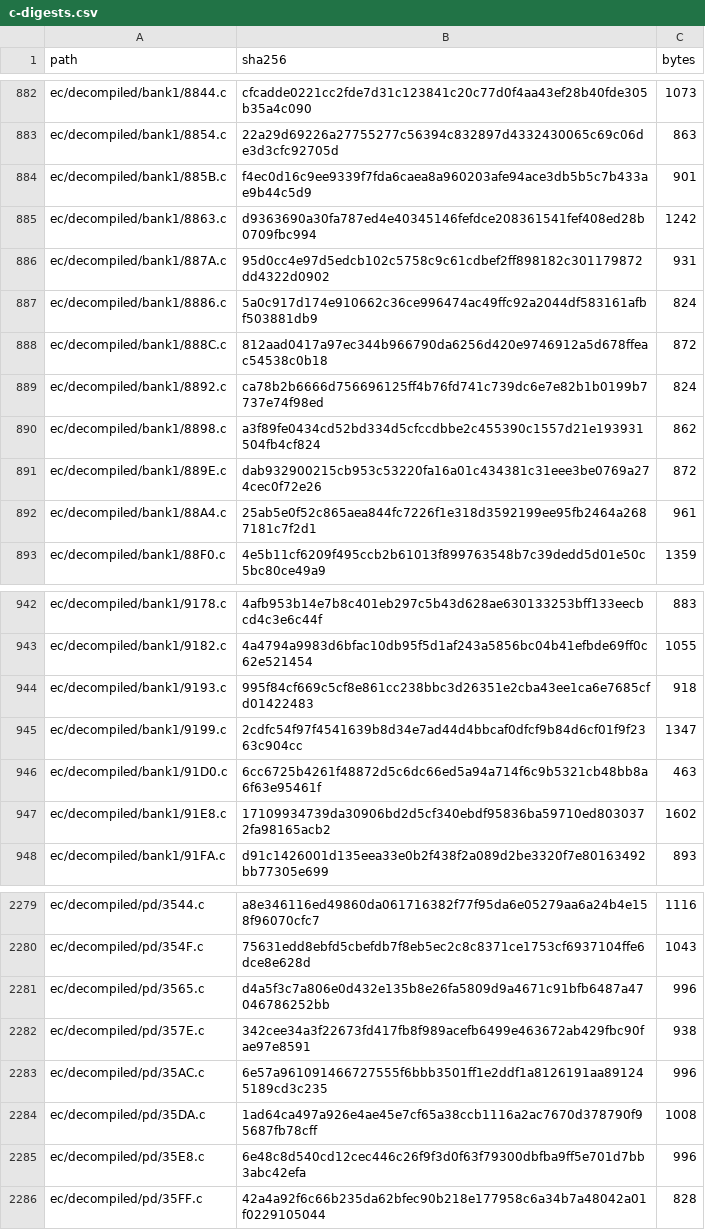
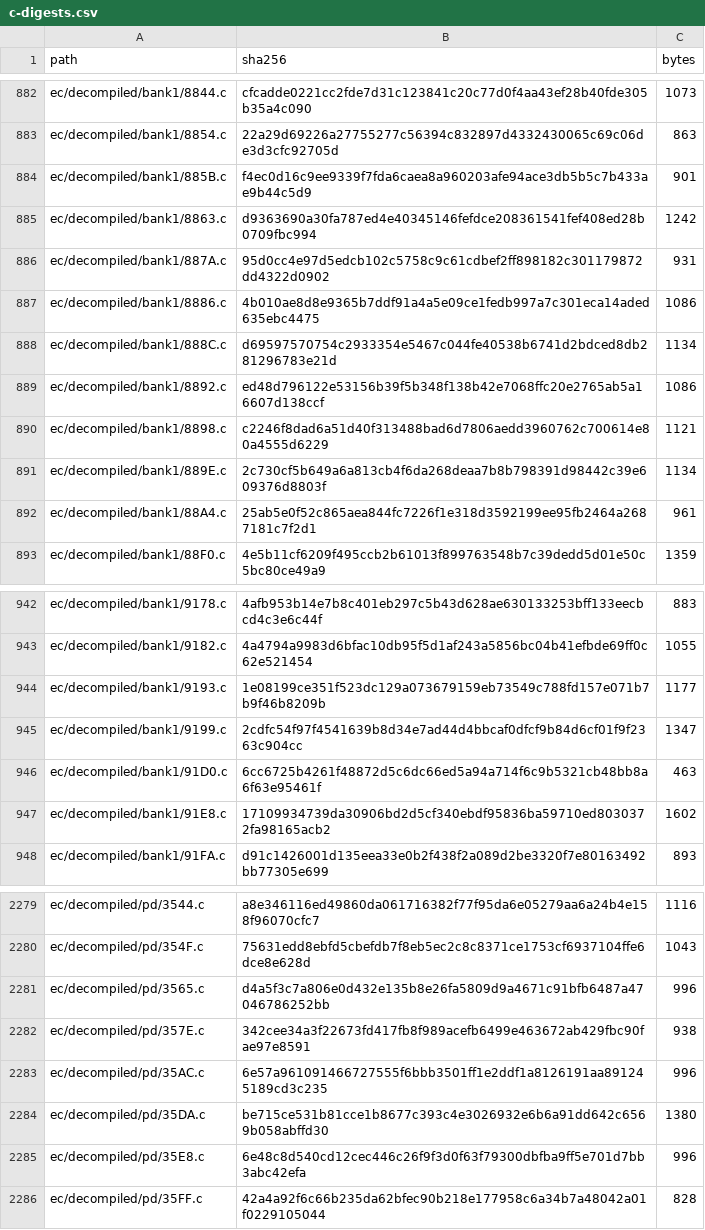
Before and after one commit to ElDavoo/tongfang-gm7mg7p-re, a CSV file: ec/ghidra/c-digests.csv, drawn as a sheet; only a part is shown, gaps mark what is left out.

```diff
--- a/ec/ghidra/c-digests.csv
+++ b/ec/ghidra/c-digests.csv
@@ -886,7 +886,7 @@ ec/decompiled/bank1/8863.c,d9363690a30fa787ed4e40345146fefdce208361541fef408ed28
 ec/decompiled/bank1/887A.c,95d0cc4e97d5edcb102c5758c9c61cdbef2ff898182c301179872dd4322d0902,931
-ec/decompiled/bank1/8886.c,5a0c917d174e910662c36ce996474ac49ffc92a2044df583161afbf503881db9,824
-ec/decompiled/bank1/888C.c,812aad0417a97ec344b966790da6256d420e9746912a5d678ffeac54538c0b18,872
-ec/decompiled/bank1/8892.c,ca78b2b6666d756696125ff4b76fd741c739dc6e7e82b1b0199b7737e74f98ed,824
-ec/decompiled/bank1/8898.c,a3f89fe0434cd52bd334d5cfccdbbe2c455390c1557d21e193931504fb4cf824,862
-ec/decompiled/bank1/889E.c,dab932900215cb953c53220fa16a01c434381c31eee3be0769a274cec0f72e26,872
+ec/decompiled/bank1/8886.c,4b010ae8d8e9365b7ddf91a4a5e09ce1fedb997a7c301eca14aded635ebc4475,1086
+ec/decompiled/bank1/888C.c,d69597570754c2933354e5467c044fe40538b6741d2bdced8db281296783e21d,1134
+ec/decompiled/bank1/8892.c,ed48d796122e53156b39f5b348f138b42e7068ffc20e2765ab5a16607d138ccf,1086
+ec/decompiled/bank1/8898.c,c2246f8dad6a51d40f313488bad6d7806aedd3960762c700614e80a4555d6229,1121
+ec/decompiled/bank1/889E.c,2c730cf5b649a6a813cb4f6da268deaa7b8b798391d98442c39e609376d8803f,1134
 ec/decompiled/bank1/88A4.c,25ab5e0f52c865aea844fc7226f1e318d3592199ee95fb2464a2687181c7f2d1,961
@@ -943,3 +943,3 @@ ec/decompiled/bank1/9178.c,4afb953b14e7b8c401eb297c5b43d628ae630133253bff133eecb
 ec/decompiled/bank1/9182.c,4a4794a9983d6bfac10db95f5d1af243a5856bc04b41efbde69ff0c62e521454,1055
-ec/decompiled/bank1/9193.c,995f84cf669c5cf8e861cc238bbc3d26351e2cba43ee1ca6e7685cfd01422483,918
+ec/decompiled/bank1/9193.c,1e08199ce351f523dc129a073679159eb73549c788fd157e071b7b9f46b8209b,1177
 ec/decompiled/bank1/9199.c,2cdfc54f97f4541639b8d34e7ad44d4bbcaf0dfcf9b84d6cf01f9f2363c904cc,1347
@@ -2283,3 +2283,3 @@ ec/decompiled/pd/357E.c,342cee34a3f22673fd417fb8f989acefb6499e463672ab429fbc90fa
 ec/decompiled/pd/35AC.c,6e57a961091466727555f6bbb3501ff1e2ddf1a8126191aa891245189cd3c235,996
-ec/decompiled/pd/35DA.c,1ad64ca497a926e4ae45e7cf65a38ccb1116a2ac7670d378790f95687fb78cff,1008
+ec/decompiled/pd/35DA.c,be715ce531b81cce1b8677c393c4e3026932e6b6a91dd642c6569b058abffd30,1380
 ec/decompiled/pd/35E8.c,6e48c8d540cd12cec446c26f9f3d0f63f79300dbfba9ff5e701d7bb3abc42efa,996
```
Also changed, not shown: ec/annotations/ghidra-functions.csv, ec/decompiled/index.csv, 14 other files.
